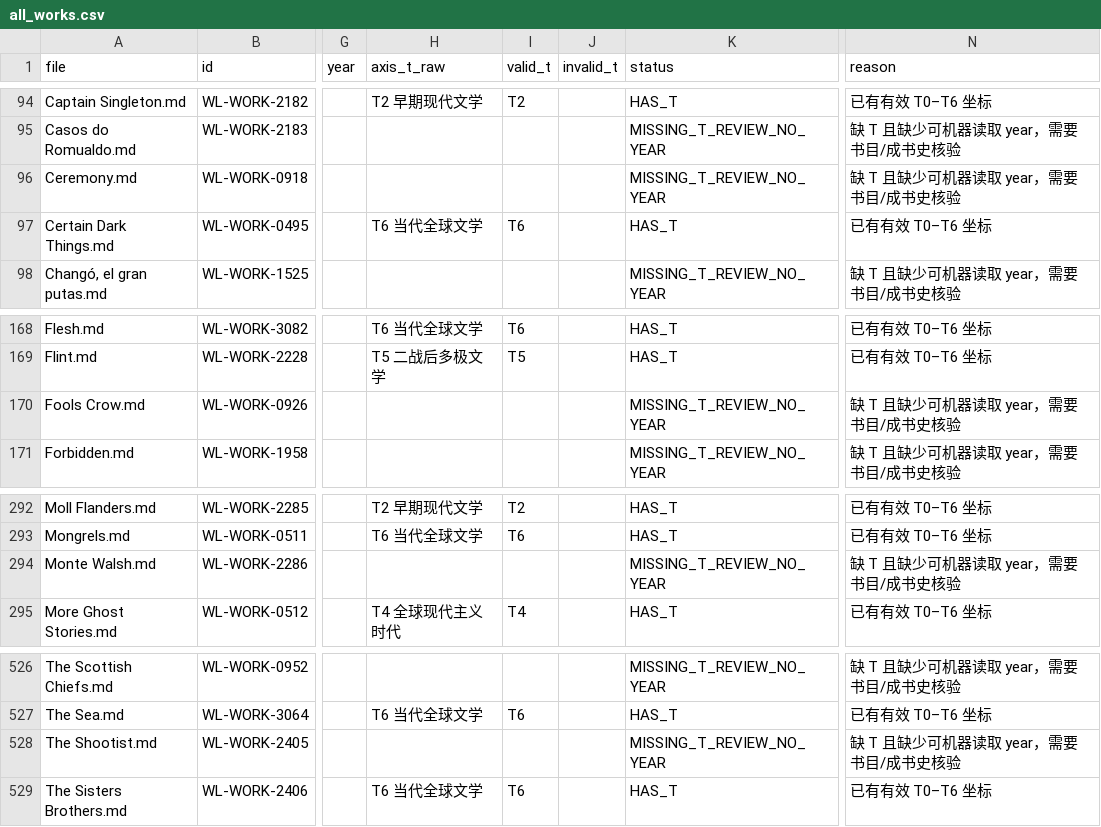
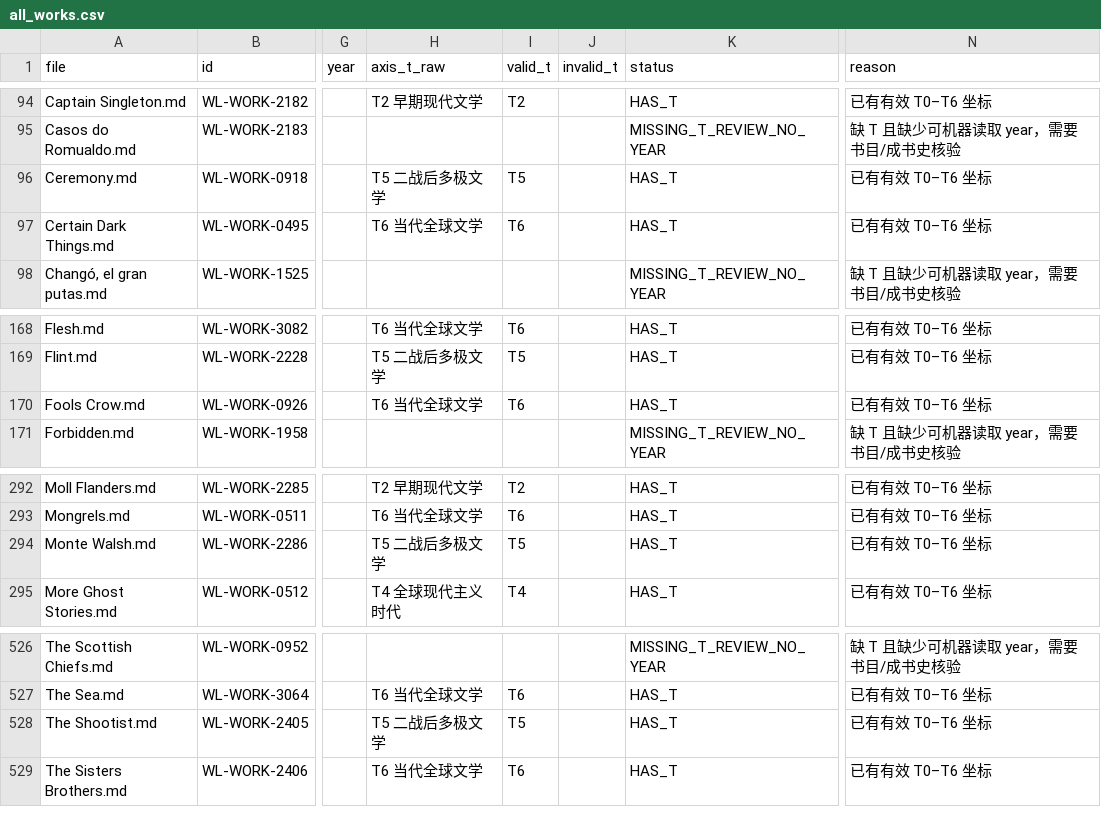
Before and after one commit to cxjchelsea/worldForMe, a CSV file: 个人通识知识系统_v2_A2/30 世界文学/_audit/t_axis_completeness/all_works.csv, drawn as a sheet; only a part is shown, gaps mark what is left out; the diff covers the shown part only; the diff names each change by its address in the sheet, - before the commit and + after, or states it on an @@ line.

```diff
--- a/个人通识知识系统_v2_A2/30 世界文学/_audit/t_axis_completeness/all_works.csv
+++ b/个人通识知识系统_v2_A2/30 世界文学/_audit/t_axis_completeness/all_works.csv
-H96 (axis_t_raw): (empty)
+H96 (axis_t_raw): T5 二战后多极文学
-I96 (valid_t): (empty)
+I96 (valid_t): T5
-K96 (status): MISSING_T_REVIEW_NO_YEAR
+K96 (status): HAS_T
-N96 (reason): 缺 T 且缺少可机器读取 year，需要书目/成书史核验
+N96 (reason): 已有有效 T0–T6 坐标
-H170 (axis_t_raw): (empty)
+H170 (axis_t_raw): T6 当代全球文学
-I170 (valid_t): (empty)
+I170 (valid_t): T6
-K170 (status): MISSING_T_REVIEW_NO_YEAR
+K170 (status): HAS_T
-N170 (reason): 缺 T 且缺少可机器读取 year，需要书目/成书史核验
+N170 (reason): 已有有效 T0–T6 坐标
-H294 (axis_t_raw): (empty)
+H294 (axis_t_raw): T5 二战后多极文学
-I294 (valid_t): (empty)
+I294 (valid_t): T5
-K294 (status): MISSING_T_REVIEW_NO_YEAR
+K294 (status): HAS_T
-N294 (reason): 缺 T 且缺少可机器读取 year，需要书目/成书史核验
+N294 (reason): 已有有效 T0–T6 坐标
-H528 (axis_t_raw): (empty)
+H528 (axis_t_raw): T5 二战后多极文学
-I528 (valid_t): (empty)
+I528 (valid_t): T5
-K528 (status): MISSING_T_REVIEW_NO_YEAR
+K528 (status): HAS_T
-N528 (reason): 缺 T 且缺少可机器读取 year，需要书目/成书史核验
+N528 (reason): 已有有效 T0–T6 坐标
```
Also changed, not shown: 32 edited cells elsewhere in this file, 2 other files.
